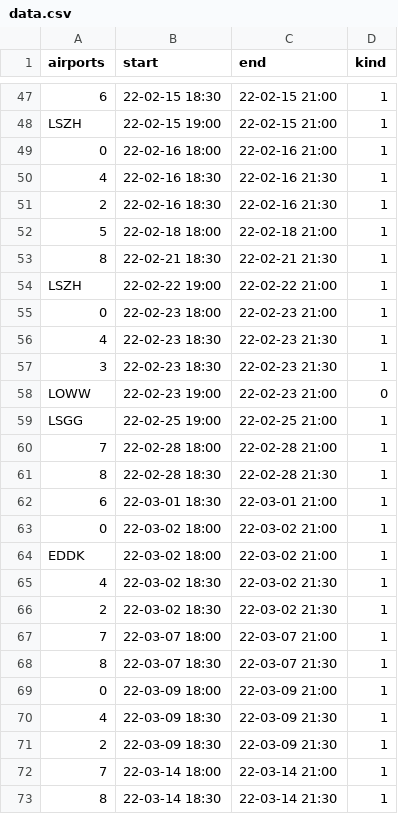
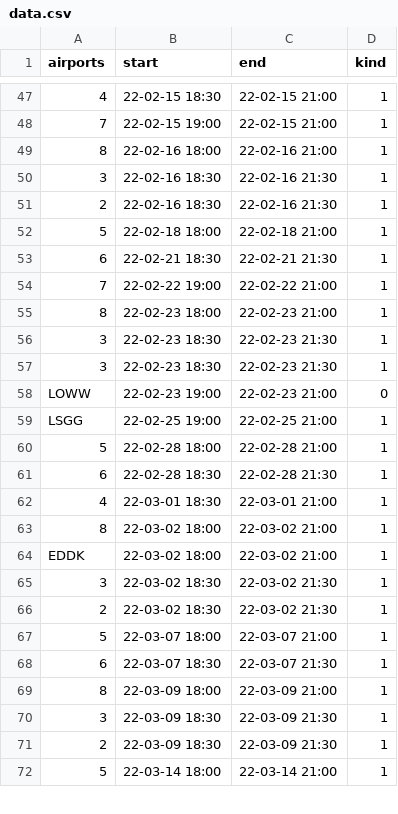
Before and after one commit to MatisseBE/VATSIMeventHISTORY, a CSV file: data.csv, drawn as a sheet; only a part is shown, gaps mark what is left out; removed rows and columns are numbered as before the commit, all else as after; the diff covers the shown part only; the diff names each change by its address in the sheet, - before the commit and + after, or states it on an @@ line.

```diff
--- a/data.csv
+++ b/data.csv
-A47 (airports): 6
+A47 (airports): 4
-A48 (airports): LSZH
+A48 (airports): 7
-A49 (airports): 0
+A49 (airports): 8
-A50 (airports): 4
+A50 (airports): 3
-A53 (airports): 8
+A53 (airports): 6
-A54 (airports): LSZH
+A54 (airports): 7
-A55 (airports): 0
+A55 (airports): 8
-A56 (airports): 4
+A56 (airports): 3
-A60 (airports): 7
+A60 (airports): 5
-A61 (airports): 8
+A61 (airports): 6
-A62 (airports): 6
+A62 (airports): 4
-A63 (airports): 0
+A63 (airports): 8
-A65 (airports): 4
+A65 (airports): 3
-A67 (airports): 7
+A67 (airports): 5
-A68 (airports): 8
+A68 (airports): 6
-A69 (airports): 0
+A69 (airports): 8
-A70 (airports): 4
+A70 (airports): 3
-A72 (airports): 7
+A72 (airports): 5
-row 73: 8 | 22-03-14 18:30 | 22-03-14 21:30 | 1
```
Also changed, not shown: 4 added rows, 3 removed rows and 73 edited cells elsewhere in this file.
